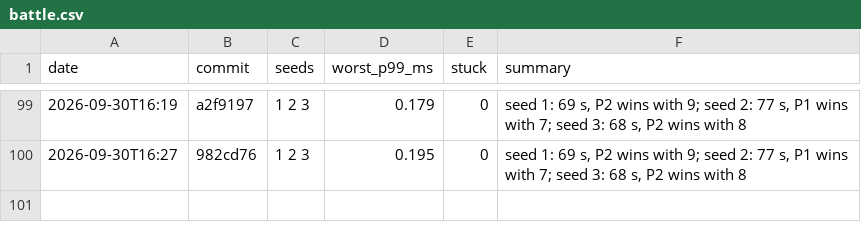
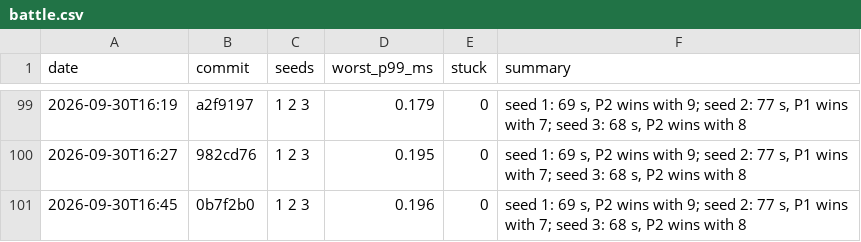
Before and after one commit to DigiMonk73/Empires, a CSV file: docs/metrics/battle.csv, drawn as a sheet; only a part is shown, gaps mark what is left out; the diff names each change by its address in the sheet, - before the commit and + after, or states it on an @@ line.

```diff
--- a/docs/metrics/battle.csv
+++ b/docs/metrics/battle.csv
+row 101: 2026-09-30T16:45 | 0b7f2b0 | 1 2 3 | 0.196 | 0 | seed 1: 69 s, P2 wins with 9; seed 2: 77 s, P1 wins with 7; seed 3: 68 s, P2 wins with 8
```
Also changed, not shown: docs/metrics/ai.csv, docs/metrics/econ.csv, 8 other files.
